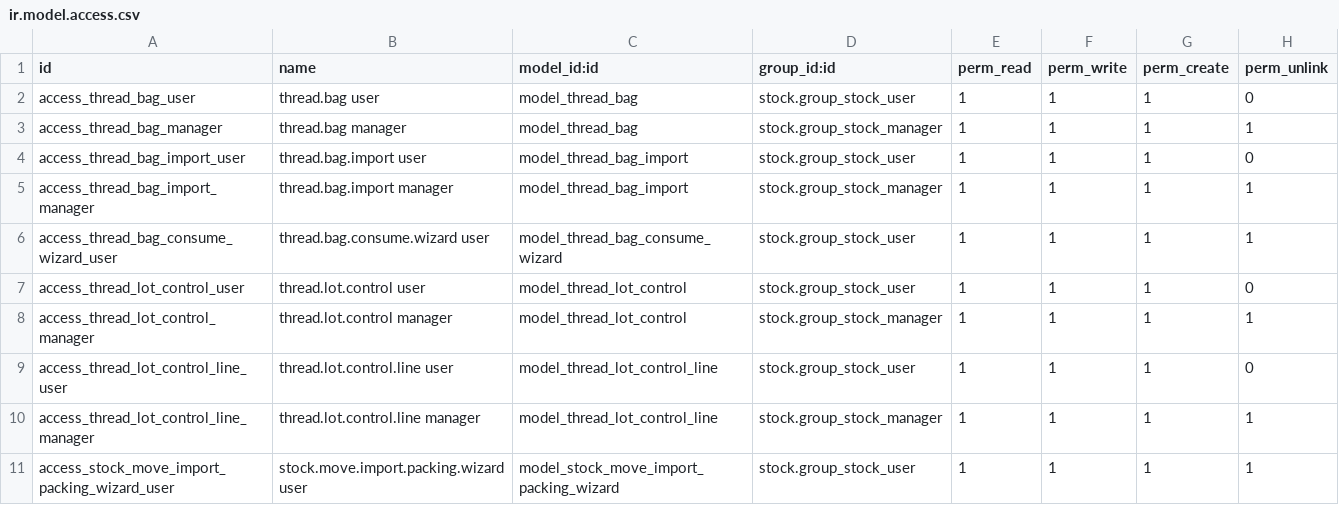
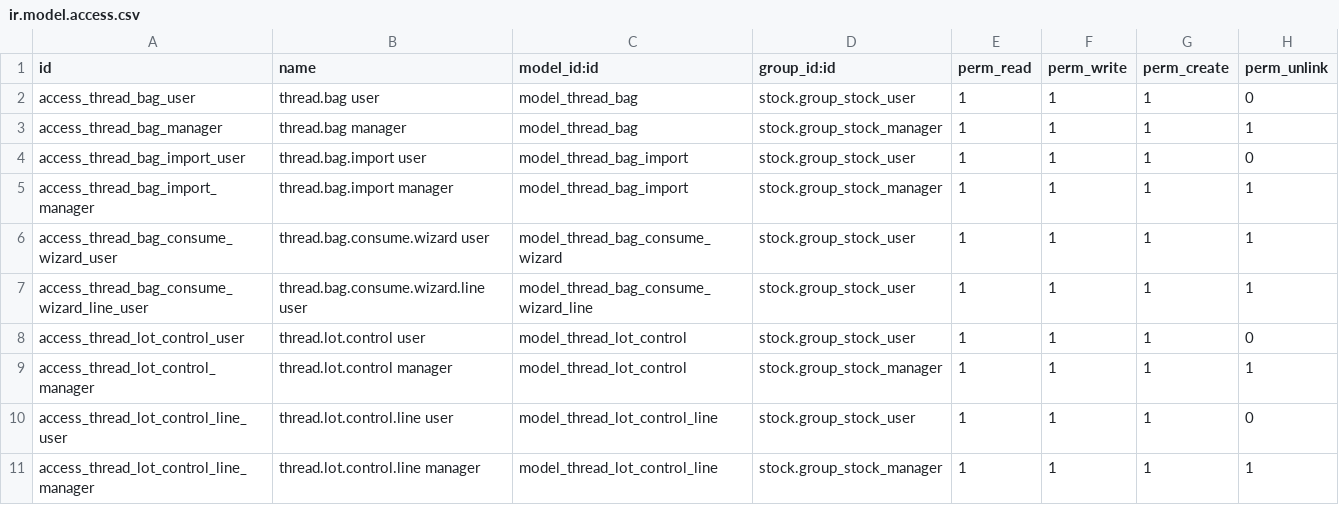
Before and after one commit to perucodex/idetex, a CSV file: idtx_thread_inventory_control/security/ir.model.access.csv, drawn as a sheet; only a part is shown; the shorter side is filled out with more unchanged rows.

```diff
--- a/idtx_thread_inventory_control/security/ir.model.access.csv
+++ b/idtx_thread_inventory_control/security/ir.model.access.csv
@@ -6,2 +6,3 @@ access_thread_bag_import_manager,thread.bag.import manager,model_thread_bag_impo
 access_thread_bag_consume_wizard_user,thread.bag.consume.wizard user,model_thread_bag_consume_wizard,stock.group_stock_user,1,1,1,1
+access_thread_bag_consume_wizard_line_user,thread.bag.consume.wizard.line user,model_thread_bag_consume_wizard_line,stock.group_stock_user,1,1,1,1
 access_thread_lot_control_user,thread.lot.control user,model_thread_lot_control,stock.group_stock_user,1,1,1,0
```
Also changed, not shown: 9 other files.
